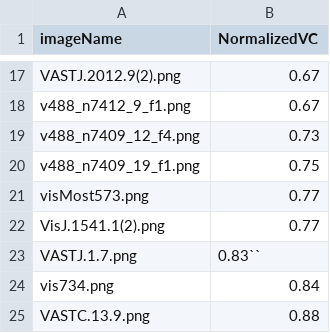
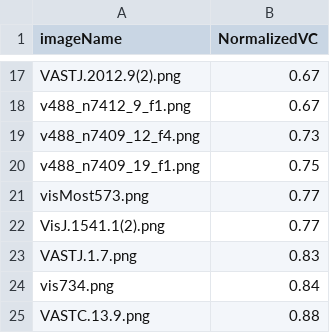
Before and after one commit to mling216/comment-post-processing, a CSV file: Claude_image_pair_comparison/pair_images_not_in_random.csv, drawn as a sheet; only a part is shown, gaps mark what is left out.

```diff
--- a/Claude_image_pair_comparison/pair_images_not_in_random.csv
+++ b/Claude_image_pair_comparison/pair_images_not_in_random.csv
@@ -22,3 +22,3 @@ visMost573.png,0.77
 VisJ.1541.1(2).png,0.77
-VASTJ.1.7.png,0.83``
+VASTJ.1.7.png,0.83
 vis734.png,0.84
```
Also changed, not shown: 1 other file.
